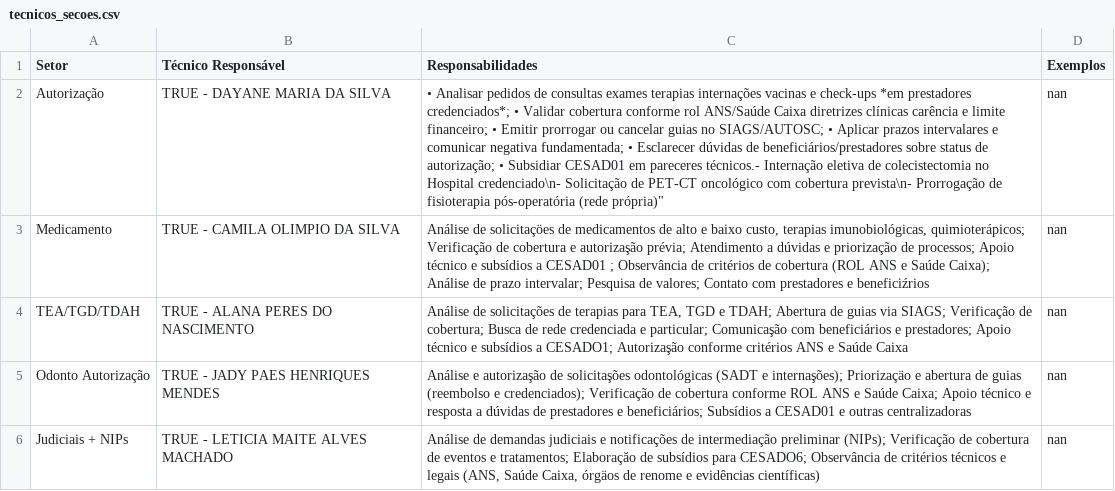
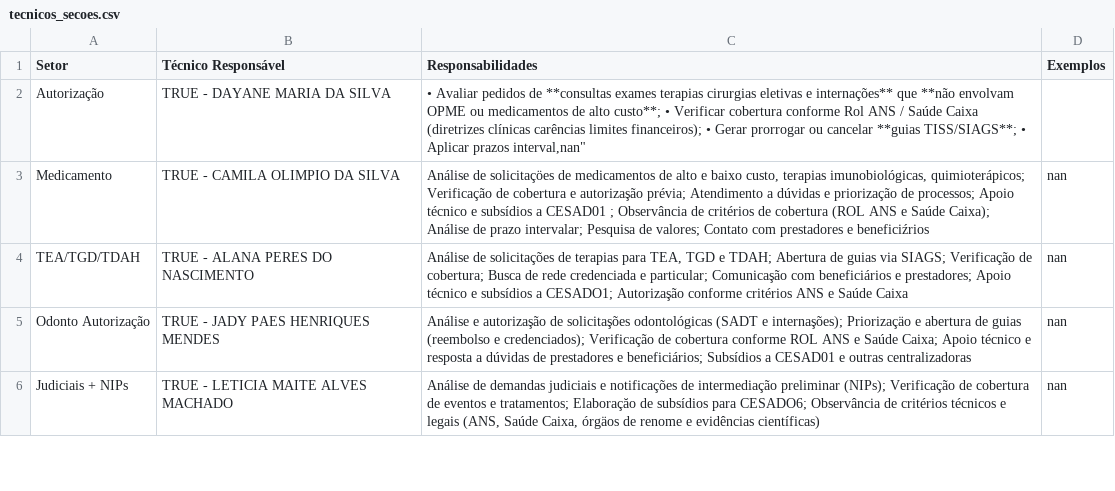
Before and after one commit to RafaelAbath/RAG-analise-chamados, a CSV file: data/tecnicos_secoes.csv, drawn as a sheet; only a part is shown; the diff names each change by its address in the sheet, - before the commit and + after, or states it on an @@ line.

```diff
--- a/data/tecnicos_secoes.csv
+++ b/data/tecnicos_secoes.csv
-C2 (Responsabilidades): • Analisar pedidos de consultas exames terapias internações vacinas e check-ups *em prestadores credenciados*; • Validar cobertura conforme rol ANS/Saúde Caixa diretrizes clínicas carência e limite financeiro; • Emitir prorrogar ou cancelar guias no SIAGS/AUTOSC; • Aplicar prazos intervalares e comunicar negativa fundamentada; • Esclarecer dúvidas de beneficiários/prestadores sobre status de autorização; • Subsidiar CESAD01 em pareceres técnicos.- Internação eletiva de colecistectomia no Hospital credenciado\n- Solicitação de PET-CT oncológico com cobertura prevista\n- Prorrogação de fisioterapia pós-operatória (rede própria)"
+C2 (Responsabilidades): • Avaliar pedidos de **consultas exames terapias cirurgias eletivas e internações** que **não envolvam OPME ou medicamentos de alto custo**; • Verificar cobertura conforme Rol ANS / Saúde Caixa (diretrizes clínicas carências limites financeiros); • Gerar prorrogar ou cancelar **guias TISS/SIAGS**; • Aplicar prazos interval,nan"
-D2 (Exemplos): nan
+D2 (Exemplos): (empty)
```
Also changed, not shown: 7 other files.
